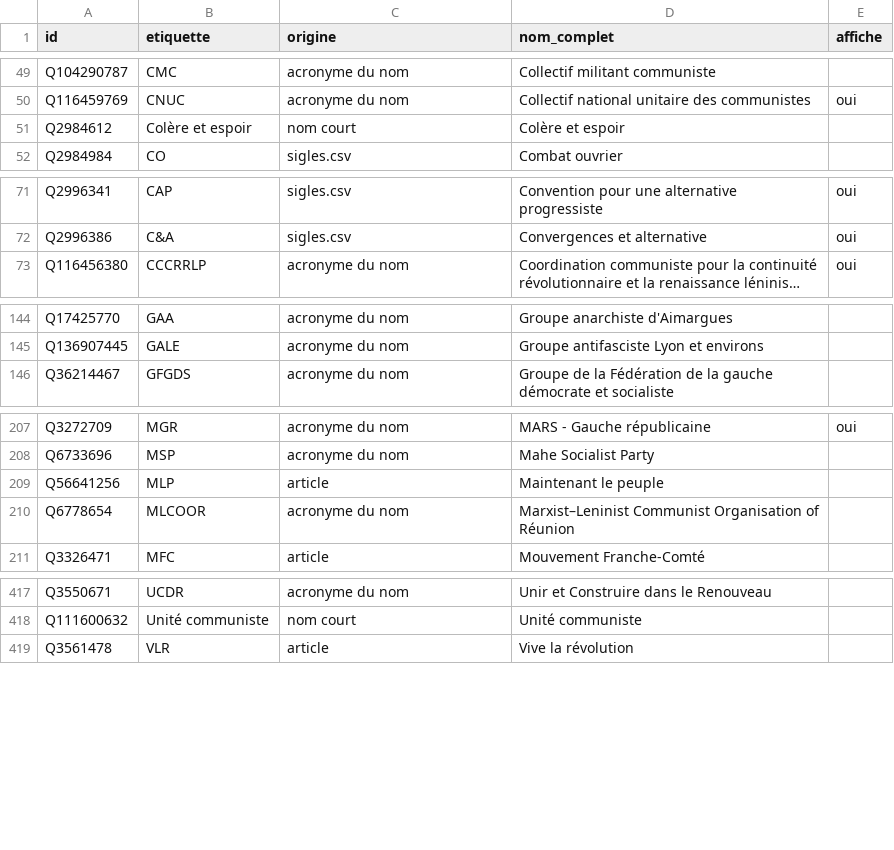
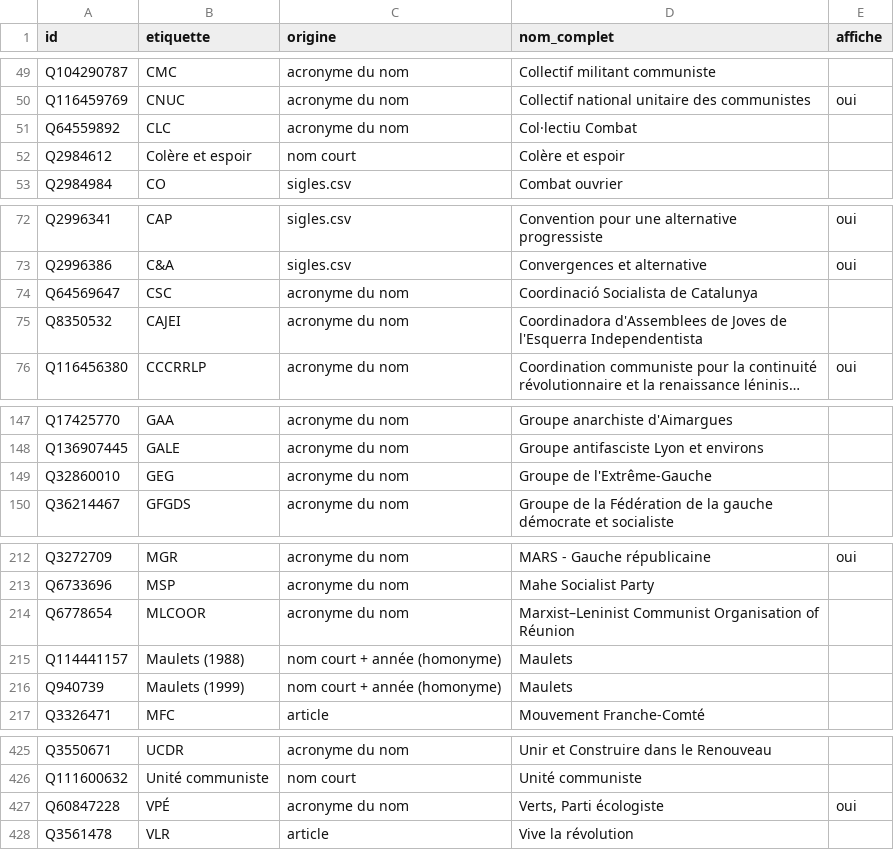
Before and after one commit to srcchi/GeneaGauche, a CSV file: data/sortie/etiquettes.csv, drawn as a sheet; only a part is shown, gaps mark what is left out; long unchanged cells end in …; removed rows and columns are numbered as before the commit, all else as after; the diff covers the shown part only; the diff names each change by its address in the sheet, - before the commit and + after, or states it on an @@ line.

```diff
--- a/data/sortie/etiquettes.csv
+++ b/data/sortie/etiquettes.csv
+row 51: Q64559892 | CLC | acronyme du nom | Col·lectiu Combat
+row 74: Q64569647 | CSC | acronyme du nom | Coordinació Socialista de Catalunya
+row 75: Q8350532 | CAJEI | acronyme du nom | Coordinadora d'Assemblees de Joves de l'Esquerra Independentista
+row 149: Q32860010 | GEG | acronyme du nom | Groupe de l'Extrême-Gauche
-row 209: Q56641256 | MLP | article | Maintenant le peuple
+row 215: Q114441157 | Maulets (1988) | nom court + année (homonyme) | Maulets
+row 216: Q940739 | Maulets (1999) | nom court + année (homonyme) | Maulets
+row 427: Q60847228 | VPÉ | acronyme du nom | Verts, Parti écologiste | oui
```
Also changed, not shown: 3 added rows and 3 edited cells elsewhere in this file, data/manuel/types.csv, data/sortie/elagage_rejets.csv, 52 other files.
